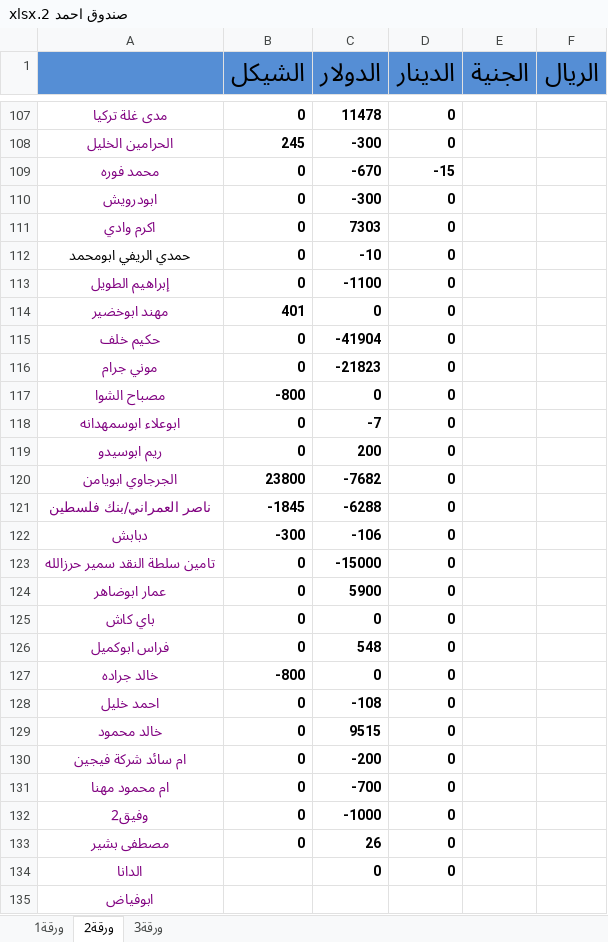
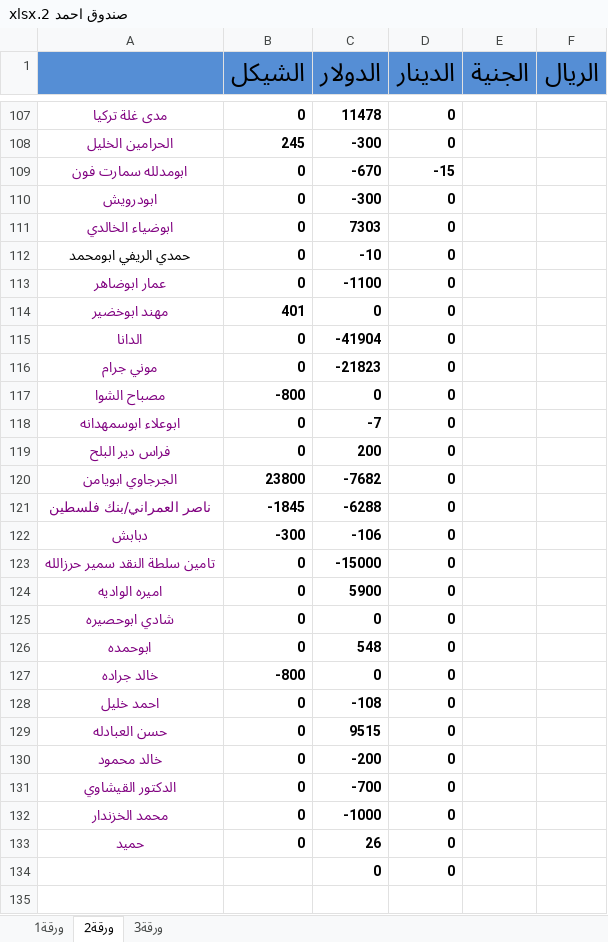
Before and after one commit to palexchange/backend, an Excel workbook: excel/new/صندوق احمد 2.xlsx, sheet ورقة2, drawn as a sheet; only a part is shown, gaps mark what is left out; values as stored, in another font and other column widths than the file's, no borders; removed rows and columns are numbered as before the commit, all else as after; the diff covers the shown part only; the diff names each change by its address in the sheet, - before the commit and + after, or states it on an @@ line.

```diff
--- a/excel/new/صندوق احمد 2.xlsx (sheet ورقة2)
+++ b/excel/new/صندوق احمد 2.xlsx (sheet ورقة2)
-A109: محمد فوره
+A109: ابومدلله سمارت فون
-A111: اكرم وادي
+A111: ابوضياء الخالدي
-A113: إبراهيم الطويل
+A113: عمار ابوضاهر
-A115: حكيم خلف
+A115: الدانا
-A119: ريم ابوسيدو
+A119: فراس دير البلح
-A124: عمار ابوضاهر
+A124: اميره الواديه
-A125: باي كاش
+A125: شادي ابوحصيره
-A126: فراس ابوكميل
+A126: ابوحمده
+row 129: حسن العبادله | 0 | 9515 | 0
-C130 (الدولار): 9515
+C130 (الدولار): -200
-row 130: ام سائد شركة فيجين | 0 | -200 | 0
-A131: ام محمود مهنا
+A131: الدكتور القيشاوي
-A132: وفيق2
+A132: محمد الخزندار
-A133: مصطفى بشير
+A133: حميد
-A134: الدانا
+A134: (empty)
-A135: ابوفياض
+A135: (empty)
```
Also changed, not shown: 16 edited cells elsewhere in this sheet, excel/ah_parties.xlsx, excel/boxes.xlsx.
